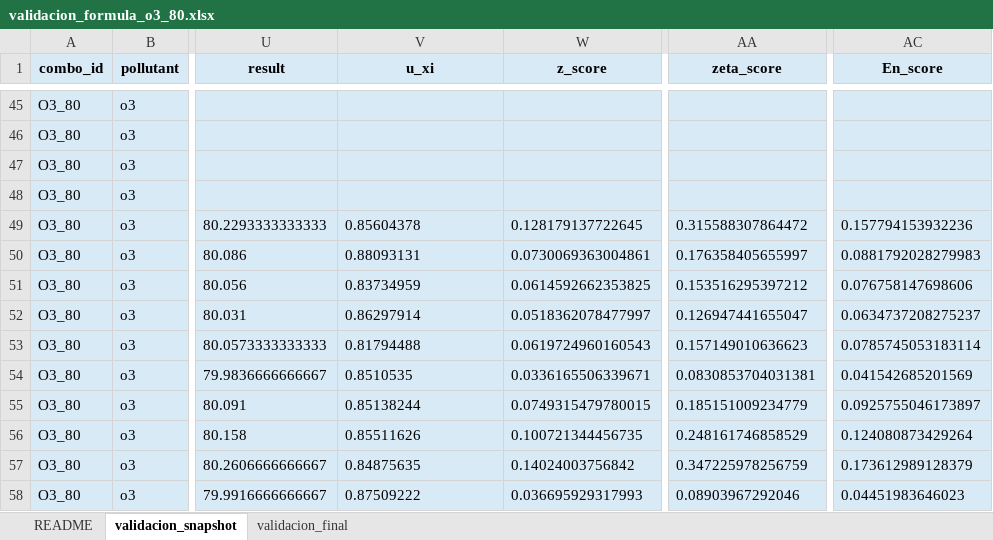
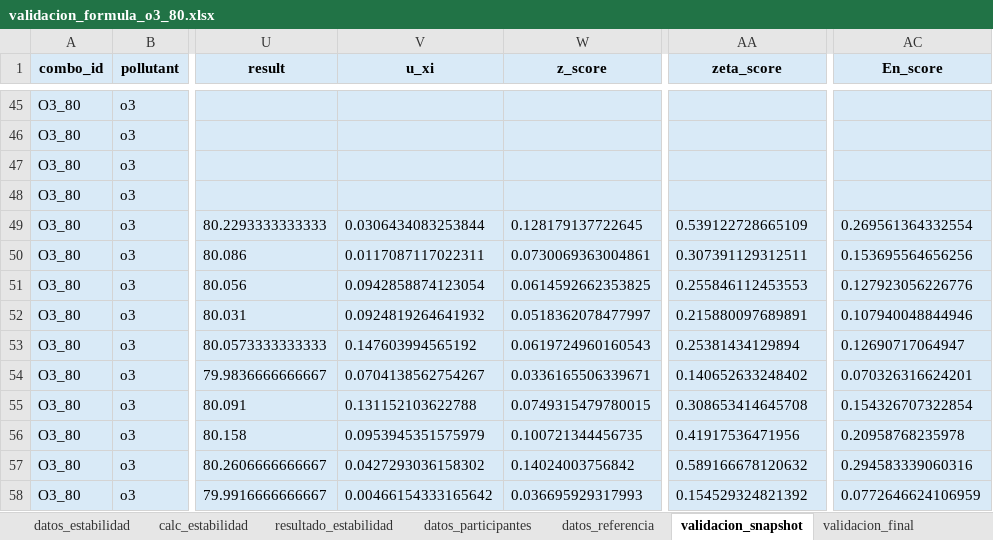
Before and after one commit to willl182/pt_app, an Excel workbook: validation_1/validation/excel/validacion_o3/formulas/validacion_formula_o3_80.xlsx, sheet validacion_snapshot, drawn as a sheet; only a part is shown, gaps mark what is left out; values as stored, in another font and other column widths than the file's, no borders; the diff covers the shown part only; the diff names each change by its address in the sheet, - before the commit and + after, or states it on an @@ line.

```diff
--- a/validation_1/validation/excel/validacion_o3/formulas/validacion_formula_o3_80.xlsx (sheet validacion_snapshot)
+++ b/validation_1/validation/excel/validacion_o3/formulas/validacion_formula_o3_80.xlsx (sheet validacion_snapshot)
+sheet tab: datos_estabilidad
+sheet tab: calc_estabilidad
+sheet tab: resultado_estabilidad
+sheet tab: datos_participantes
+sheet tab: datos_referencia
-V49 (u_xi): 0.85604378
+V49 (u_xi): 0.0306434083253844
-AA49 (zeta_score): 0.315588307864472
+AA49 (zeta_score): 0.539122728665109
-AC49 (En_score): 0.157794153932236
+AC49 (En_score): 0.269561364332554
-V50 (u_xi): 0.88093131
+V50 (u_xi): 0.0117087117022311
-AA50 (zeta_score): 0.176358405655997
+AA50 (zeta_score): 0.307391129312511
-AC50 (En_score): 0.0881792028279983
+AC50 (En_score): 0.153695564656256
-V51 (u_xi): 0.83734959
+V51 (u_xi): 0.0942858874123054
-AA51 (zeta_score): 0.153516295397212
+AA51 (zeta_score): 0.255846112453553
-AC51 (En_score): 0.076758147698606
+AC51 (En_score): 0.127923056226776
-V52 (u_xi): 0.86297914
+V52 (u_xi): 0.0924819264641932
-AA52 (zeta_score): 0.126947441655047
+AA52 (zeta_score): 0.215880097689891
-AC52 (En_score): 0.0634737208275237
+AC52 (En_score): 0.107940048844946
-V53 (u_xi): 0.81794488
+V53 (u_xi): 0.147603994565192
-AA53 (zeta_score): 0.157149010636623
+AA53 (zeta_score): 0.25381434129894
-AC53 (En_score): 0.0785745053183114
+AC53 (En_score): 0.12690717064947
-V54 (u_xi): 0.8510535
+V54 (u_xi): 0.0704138562754267
-AA54 (zeta_score): 0.0830853704031381
+AA54 (zeta_score): 0.140652633248402
-AC54 (En_score): 0.041542685201569
+AC54 (En_score): 0.070326316624201
-V55 (u_xi): 0.85138244
+V55 (u_xi): 0.131152103622788
-AA55 (zeta_score): 0.185151009234779
+AA55 (zeta_score): 0.308653414645708
-AC55 (En_score): 0.0925755046173897
+AC55 (En_score): 0.154326707322854
-V56 (u_xi): 0.85511626
+V56 (u_xi): 0.0953945351575979
-AA56 (zeta_score): 0.248161746858529
+AA56 (zeta_score): 0.41917536471956
-AC56 (En_score): 0.124080873429264
+AC56 (En_score): 0.20958768235978
-V57 (u_xi): 0.84875635
+V57 (u_xi): 0.0427293036158302
-AA57 (zeta_score): 0.347225978256759
+AA57 (zeta_score): 0.589166678120632
-AC57 (En_score): 0.173612989128379
+AC57 (En_score): 0.294583339060316
-V58 (u_xi): 0.87509222
+V58 (u_xi): 0.00466154333165642
-AA58 (zeta_score): 0.08903967292046
+AA58 (zeta_score): 0.154529324821392
-AC58 (En_score): 0.04451983646023
+AC58 (En_score): 0.0772646624106959
```
Also changed, not shown: 150 edited cells elsewhere in this sheet, sheet validacion_final, sheet README, other sheet tabs, validation_1/validation/excel/validacion_o3/formulas/validacion_formula_o3_0.xlsx, validation_1/validation/excel/validacion_o3/formulas/validacion_formula_o3_180.xlsx, 5 other files.
